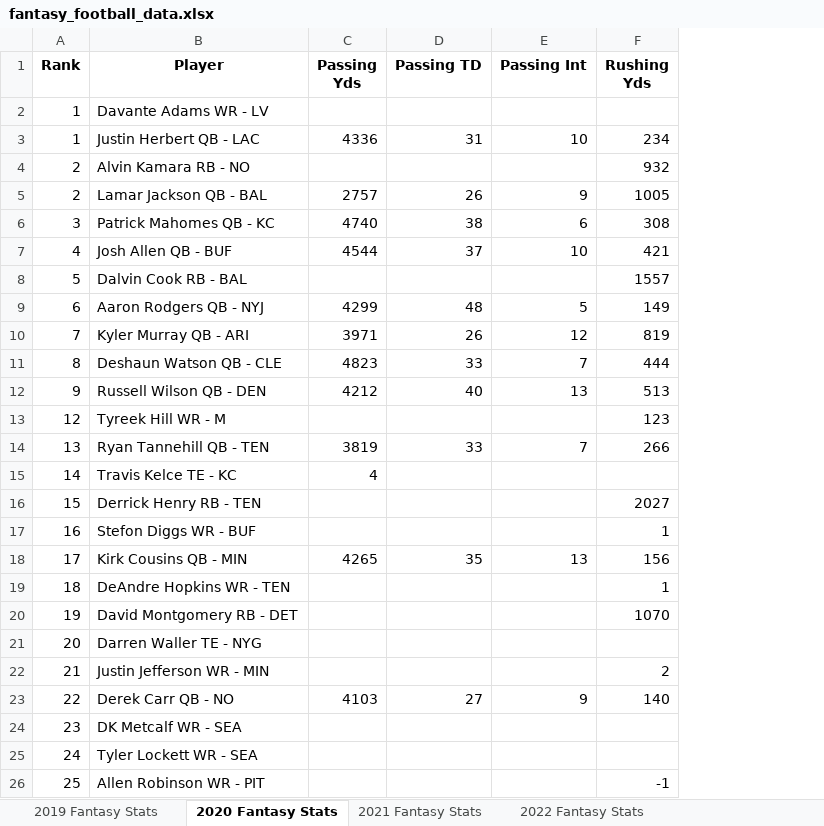
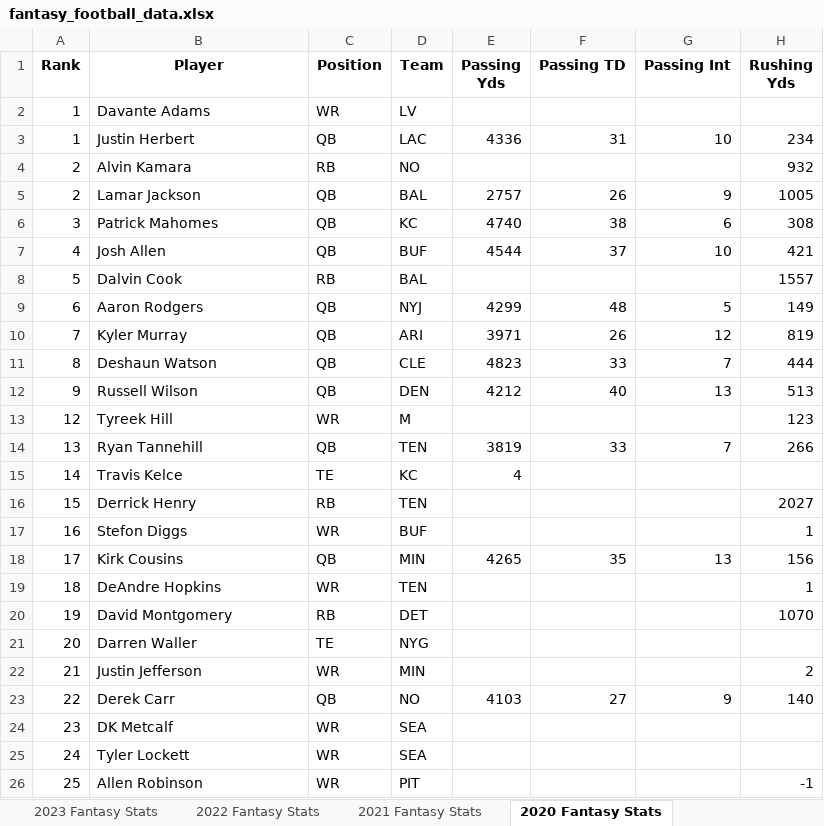
Before and after one commit to AnishS04/fantasy-football-project, an Excel workbook: fantasy_football_data.xlsx, sheet 2020 Fantasy Stats, drawn as a sheet; only a part is shown; values as stored, in another font and other column widths than the file's, no borders; table styles not drawn; the diff names each change by its address in the sheet, - before the commit and + after, or states it on an @@ line.

Commit message:
Added new columns for position and team from player column

```diff
--- a/fantasy_football_data.xlsx (sheet 2020 Fantasy Stats)
+++ b/fantasy_football_data.xlsx (sheet 2020 Fantasy Stats)
@@ sheet tab order changed: 2023 Fantasy Stats | 2022 Fantasy Stats | 2021 Fantasy Stats | 2020 Fantasy Stats @@
+column C (Position), rows 2-26: WR | QB | RB | QB | QB | QB | RB | QB | QB | QB | QB | WR | QB | TE | RB | WR | QB | WR | RB | TE | WR | QB | WR | WR | WR
+column D (Team), rows 2-26: LV | LAC | NO | BAL | KC | BUF | BAL | NYJ | ARI | CLE | DEN | M | TEN | KC | TEN | BUF | MIN | TEN | DET | NYG | MIN | NO | SEA | SEA | PIT
-B2 (Player): Davante Adams WR - LV
+B2 (Player): Davante Adams
-B3 (Player): Justin Herbert QB - LAC
+B3 (Player): Justin Herbert
-B4 (Player): Alvin Kamara RB - NO
+B4 (Player): Alvin Kamara
-B5 (Player): Lamar Jackson QB - BAL
+B5 (Player): Lamar Jackson
-B6 (Player): Patrick Mahomes QB - KC
+B6 (Player): Patrick Mahomes
-B7 (Player): Josh Allen QB - BUF
+B7 (Player): Josh Allen
-B8 (Player): Dalvin Cook RB - BAL
+B8 (Player): Dalvin Cook
-B9 (Player): Aaron Rodgers QB - NYJ
+B9 (Player): Aaron Rodgers
-B10 (Player): Kyler Murray QB - ARI
+B10 (Player): Kyler Murray
-B11 (Player): Deshaun Watson QB - CLE
+B11 (Player): Deshaun Watson
-B12 (Player): Russell Wilson QB - DEN
+B12 (Player): Russell Wilson
-B13 (Player): Tyreek Hill WR - M
+B13 (Player): Tyreek Hill
-B14 (Player): Ryan Tannehill QB - TEN
+B14 (Player): Ryan Tannehill
-B15 (Player): Travis Kelce TE - KC
+B15 (Player): Travis Kelce
-B16 (Player): Derrick Henry RB - TEN
+B16 (Player): Derrick Henry
-B17 (Player): Stefon Diggs WR - BUF
+B17 (Player): Stefon Diggs
-B18 (Player): Kirk Cousins QB - MIN
+B18 (Player): Kirk Cousins
-B19 (Player): DeAndre Hopkins WR - TEN
+B19 (Player): DeAndre Hopkins
-B20 (Player): David Montgomery RB - DET
+B20 (Player): David Montgomery
-B21 (Player): Darren Waller TE - NYG
+B21 (Player): Darren Waller
-B22 (Player): Justin Jefferson WR - MIN
+B22 (Player): Justin Jefferson
-B23 (Player): Derek Carr QB - NO
+B23 (Player): Derek Carr
-B24 (Player): DK Metcalf WR - SEA
+B24 (Player): DK Metcalf
-B25 (Player): Tyler Lockett WR - SEA
+B25 (Player): Tyler Lockett
-B26 (Player): Allen Robinson WR - PIT
+B26 (Player): Allen Robinson
```
Also changed, not shown: sheet 2022 Fantasy Stats, sheet 2021 Fantasy Stats, sheet 2023 Fantasy Stats, sheet 2019 Fantasy Stats, 1 other file.
